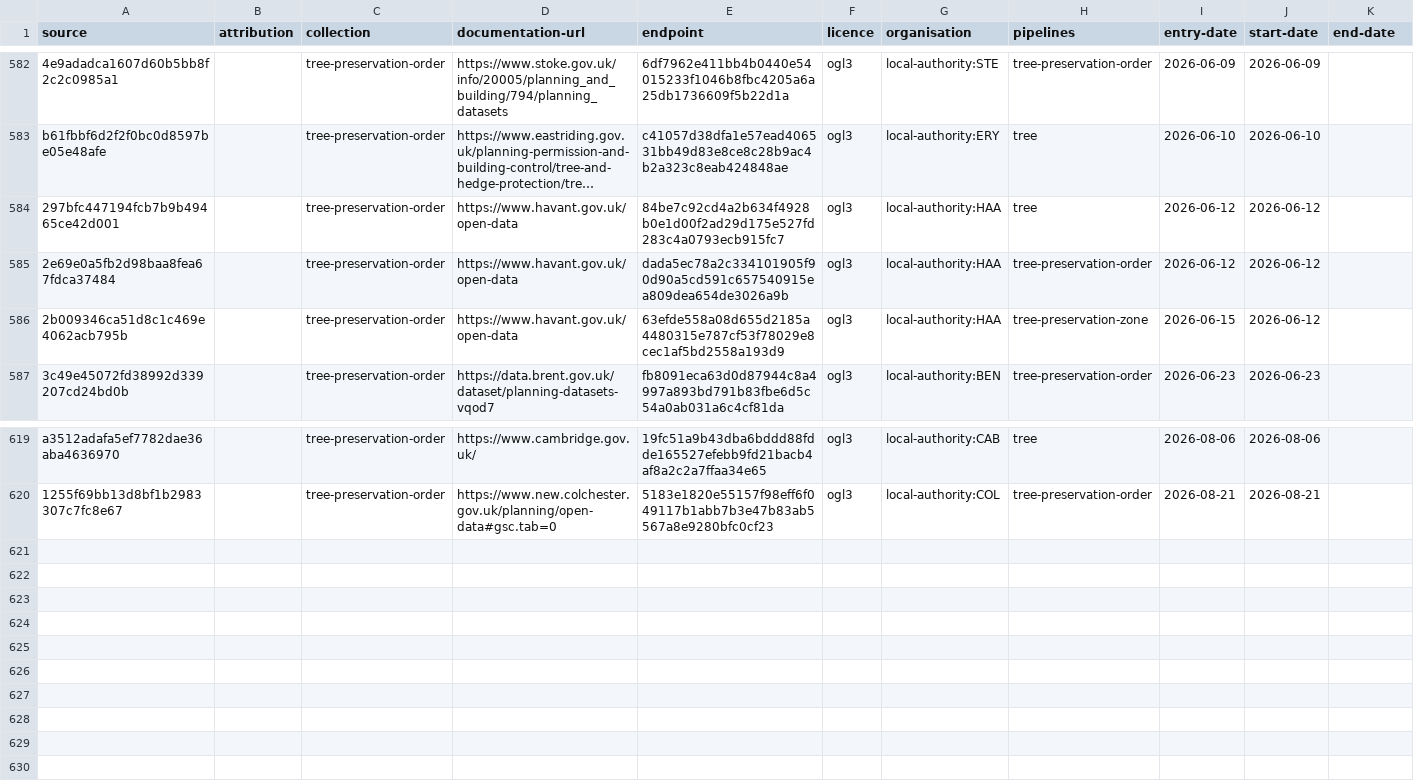
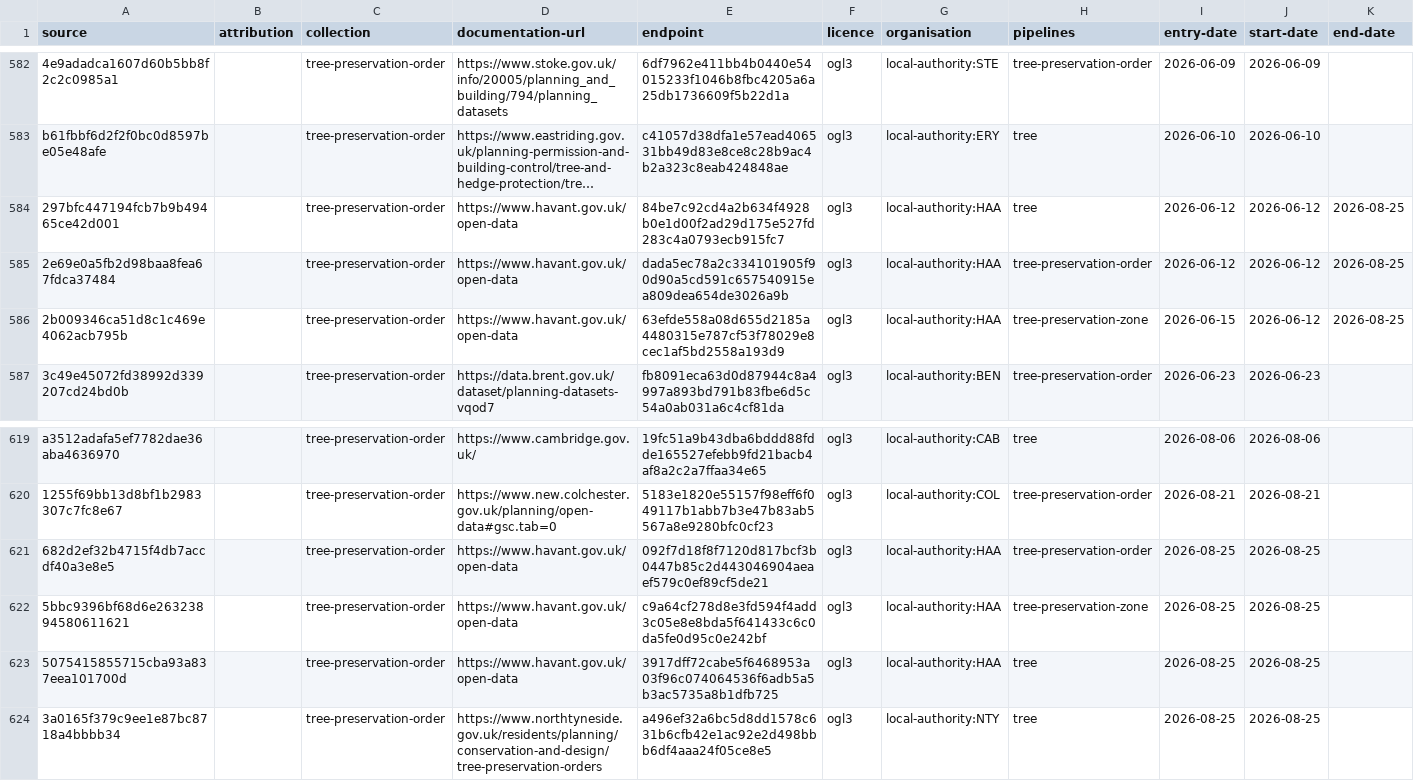
Before and after one commit to digital-land/config, a CSV file: collection/tree-preservation-order/source.csv, drawn as a sheet; only a part is shown, gaps mark what is left out; long unchanged cells end in …; the diff names each change by its address in the sheet, - before the commit and + after, or states it on an @@ line.

```diff
--- a/collection/tree-preservation-order/source.csv
+++ b/collection/tree-preservation-order/source.csv
-K584:K586 (end-date): (empty)
+K584:K586 (end-date): 2026-08-25
+row 621: 682d2ef32b4715f4db7accdf40a3e8e5 |  | tree-preservation-order | https://www.havant.gov.uk/open-data | 092f7d18f8f7120d817bcf3b0447b85c2d443046904aeaef579c0ef89cf5de21 | ogl3 | local-authority:HAA | tree-preservation-order | 2026-08-25 | 2026-08-25
+row 622: 5bbc9396bf68d6e26323894580611621 |  | tree-preservation-order | https://www.havant.gov.uk/open-data | c9a64cf278d8e3fd594f4add3c05e8e8bda5f641433c6c0da5fe0d95c0e242bf | ogl3 | local-authority:HAA | tree-preservation-zone | 2026-08-25 | 2026-08-25
+row 623: 5075415855715cba93a837eea101700d |  | tree-preservation-order | https://www.havant.gov.uk/open-data | 3917dff72cabe5f6468953a03f96c074064536f6adb5a5b3ac5735a8b1dfb725 | ogl3 | local-authority:HAA | tree | 2026-08-25 | 2026-08-25
+row 624: 3a0165f379c9ee1e87bc8718a4bbbb34 |  | tree-preservation-order | https://www.northtyneside.gov.uk/residents/planning/conservation-and-design/tree-preservation-orders | a496ef32a6bc5d8dd1578c631b6cfb42e1ac92e2d498bbb6df4aaa24f05ce8e5 | ogl3 | local-authority:NTY | tree | 2026-08-25 | 2026-08-25
```
Also changed, not shown: collection/listed-building/endpoint.csv, collection/listed-building/source.csv, 8 other files.
